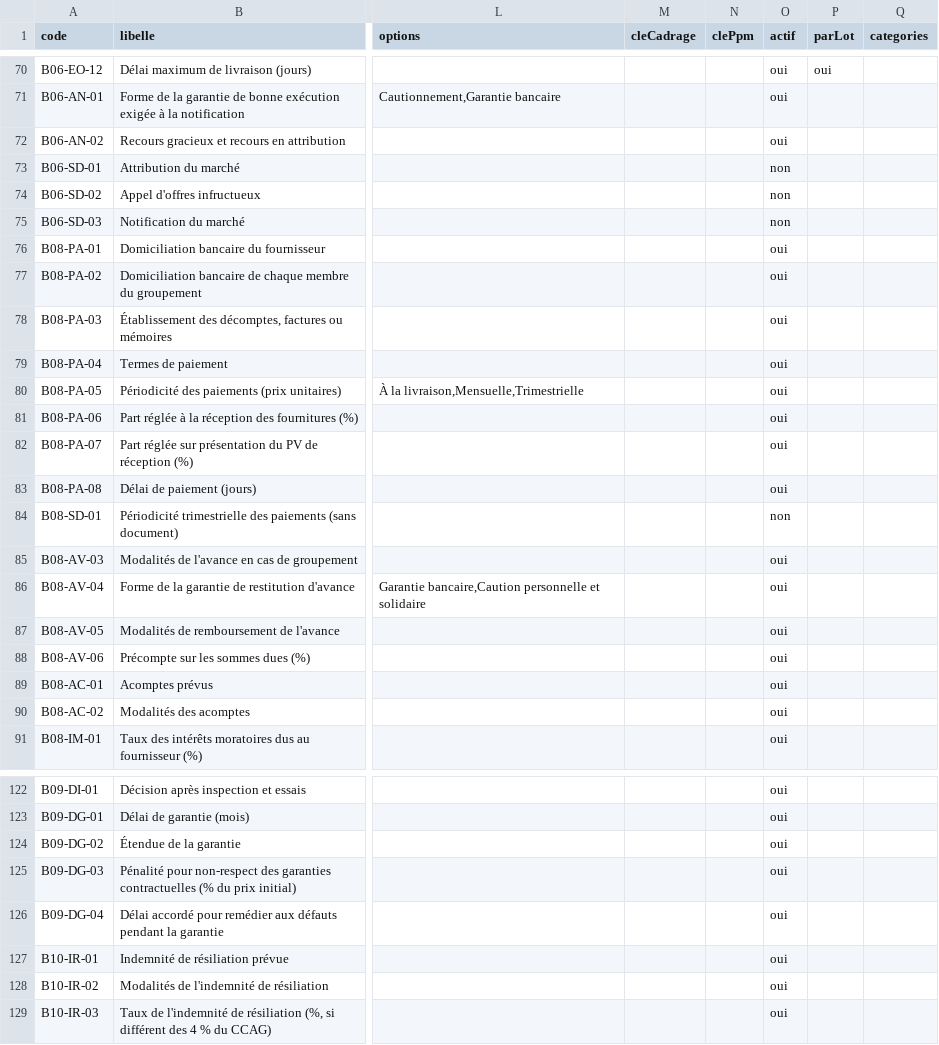
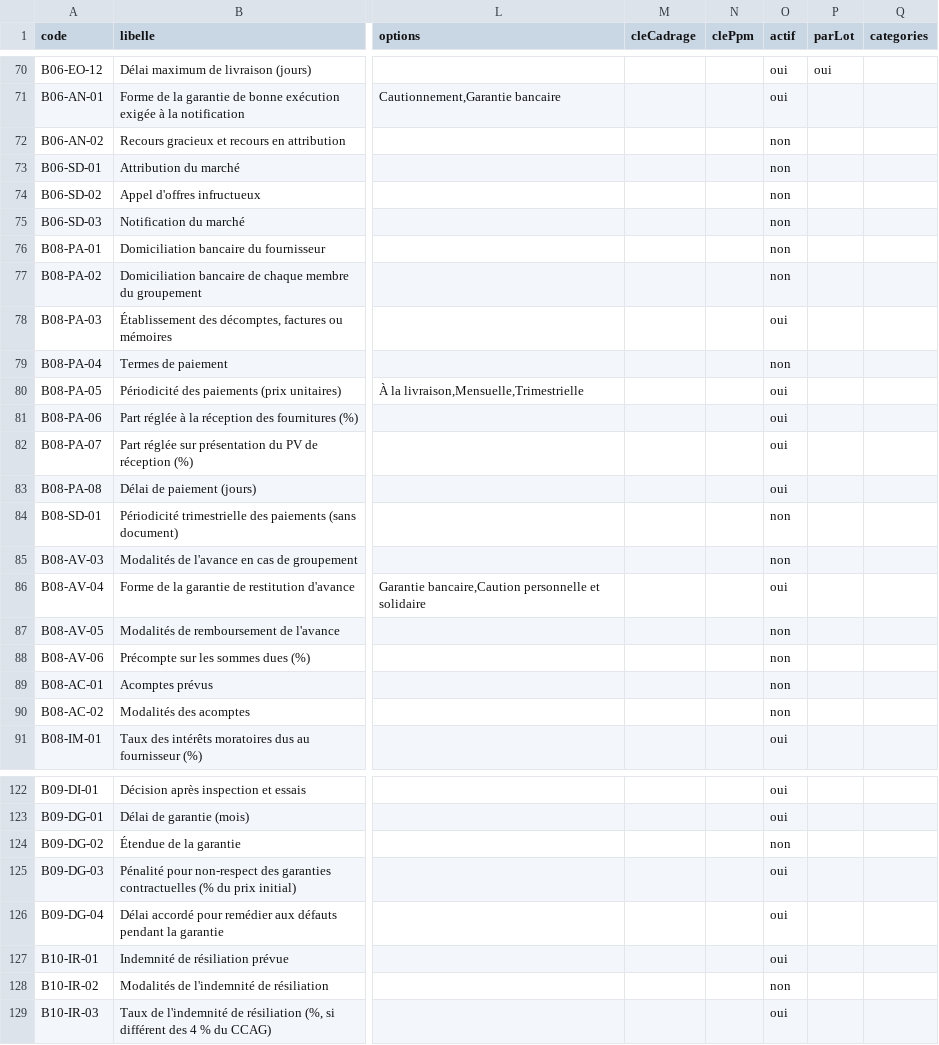
Before and after one commit to lralaitsilanihasy-create/PRS2.0-frontend, a CSV file: docs/referentiel-champs-fiche-marche-fournitures.csv, drawn as a sheet; only a part is shown, gaps mark what is left out; the diff covers the shown part only; the diff names each change by its address in the sheet, - before the commit and + after, or states it on an @@ line.

```diff
--- a/docs/referentiel-champs-fiche-marche-fournitures.csv
+++ b/docs/referentiel-champs-fiche-marche-fournitures.csv
-O72 (actif): oui
+O72 (actif): non
-O76:O77 (actif): oui
+O76:O77 (actif): non
-O79 (actif): oui
+O79 (actif): non
-O85 (actif): oui
+O85 (actif): non
-O87:O90 (actif): oui
+O87:O90 (actif): non
-O124 (actif): oui
+O124 (actif): non
-O128 (actif): oui
+O128 (actif): non
```
Also changed, not shown: 14 edited cells elsewhere in this file, 1 other file.
